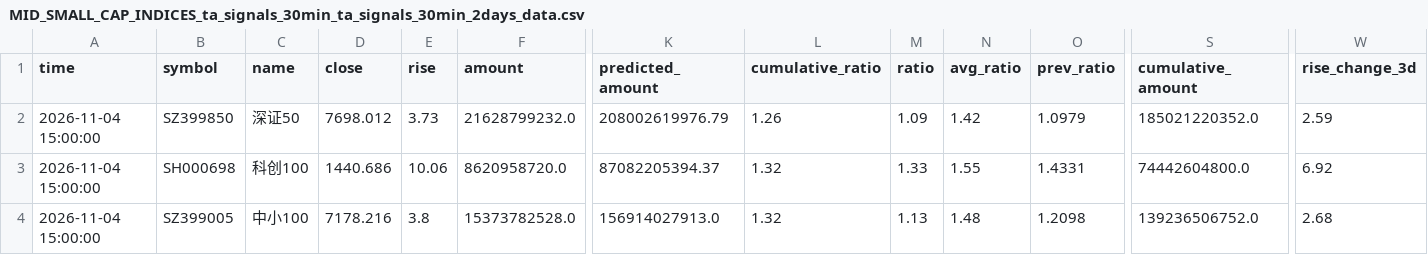
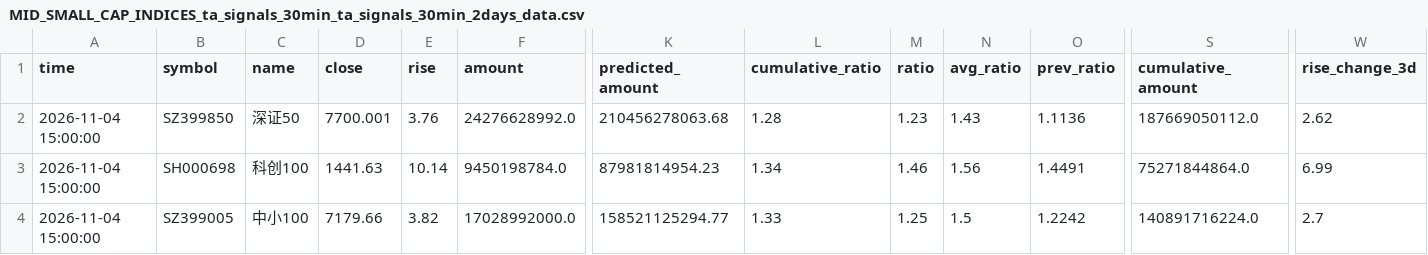
Before and after one commit to siderdata/tss_ai_stock, a CSV file: data/MID_SMALL_CAP_INDICES_ta_signals_30min_ta_signals_30min_2days_data.csv, drawn as a sheet; only a part is shown, gaps mark what is left out; the diff covers the shown part only; the diff names each change by its address in the sheet, - before the commit and + after, or states it on an @@ line.

Commit message:
Add data, report, and trading directories

```diff
--- a/data/MID_SMALL_CAP_INDICES_ta_signals_30min_ta_signals_30min_2days_data.csv
+++ b/data/MID_SMALL_CAP_INDICES_ta_signals_30min_ta_signals_30min_2days_data.csv
-D2 (close): 7698.012
+D2 (close): 7700.001
-E2 (rise): 3.73
+E2 (rise): 3.76
-F2 (amount): 21628799232.0
+F2 (amount): 24276628992.0
-K2 (predicted_amount): 208002619976.79
+K2 (predicted_amount): 210456278063.68
-L2 (cumulative_ratio): 1.26
+L2 (cumulative_ratio): 1.28
-M2 (ratio): 1.09
+M2 (ratio): 1.23
-N2 (avg_ratio): 1.42
+N2 (avg_ratio): 1.43
-O2 (prev_ratio): 1.0979
+O2 (prev_ratio): 1.1136
-S2 (cumulative_amount): 185021220352.0
+S2 (cumulative_amount): 187669050112.0
-W2 (rise_change_3d): 2.59
+W2 (rise_change_3d): 2.62
-D3 (close): 1440.686
+D3 (close): 1441.63
-E3 (rise): 10.06
+E3 (rise): 10.14
-F3 (amount): 8620958720.0
+F3 (amount): 9450198784.0
-K3 (predicted_amount): 87082205394.37
+K3 (predicted_amount): 87981814954.23
-L3 (cumulative_ratio): 1.32
+L3 (cumulative_ratio): 1.34
-M3 (ratio): 1.33
+M3 (ratio): 1.46
-N3 (avg_ratio): 1.55
+N3 (avg_ratio): 1.56
-O3 (prev_ratio): 1.4331
+O3 (prev_ratio): 1.4491
-S3 (cumulative_amount): 74442604800.0
+S3 (cumulative_amount): 75271844864.0
-W3 (rise_change_3d): 6.92
+W3 (rise_change_3d): 6.99
-D4 (close): 7178.216
+D4 (close): 7179.66
-E4 (rise): 3.8
+E4 (rise): 3.82
-F4 (amount): 15373782528.0
+F4 (amount): 17028992000.0
-K4 (predicted_amount): 156914027913.0
+K4 (predicted_amount): 158521125294.77
-L4 (cumulative_ratio): 1.32
+L4 (cumulative_ratio): 1.33
-M4 (ratio): 1.13
+M4 (ratio): 1.25
-N4 (avg_ratio): 1.48
+N4 (avg_ratio): 1.5
-O4 (prev_ratio): 1.2098
+O4 (prev_ratio): 1.2242
-S4 (cumulative_amount): 139236506752.0
+S4 (cumulative_amount): 140891716224.0
-W4 (rise_change_3d): 2.68
+W4 (rise_change_3d): 2.7
```
Also changed, not shown: 158 edited cells elsewhere in this file, data/CORE_INDICES_ta_signals_30min_ta_signals_30min_2days_data.csv, data/LARGE_CAP_INDICES_ta_signals_30min_ta_signals_30min_2days_data.csv, 46 other files.
